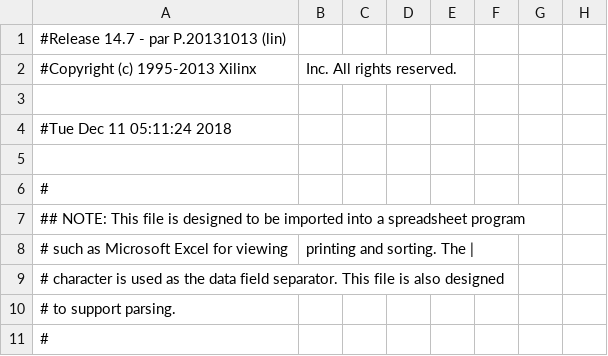
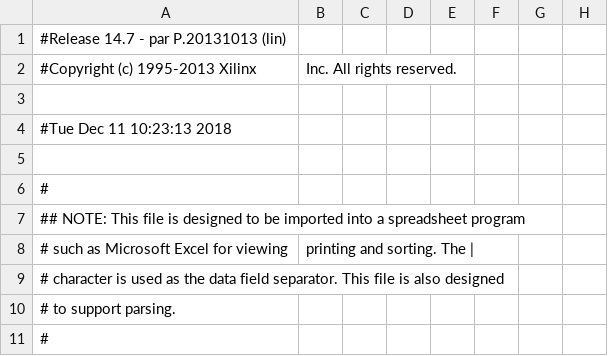
Before and after one commit to tantongz/1D_Twins_CI03_7, a CSV file: work/planAhead/1D_Twins_CI03_7/1D_Twins_CI03_7.runs/impl_1/mojo_top_0_routed_pad.csv, drawn as a sheet; only a part is shown; the diff names each change by its address in the sheet, - before the commit and + after, or states it on an @@ line.

```diff
--- a/work/planAhead/1D_Twins_CI03_7/1D_Twins_CI03_7.runs/impl_1/mojo_top_0_routed_pad.csv
+++ b/work/planAhead/1D_Twins_CI03_7/1D_Twins_CI03_7.runs/impl_1/mojo_top_0_routed_pad.csv
-A4: #Tue Dec 11 05:11:24 2018
+A4: #Tue Dec 11 10:23:13 2018
```
Also changed, not shown: 58 other files.
